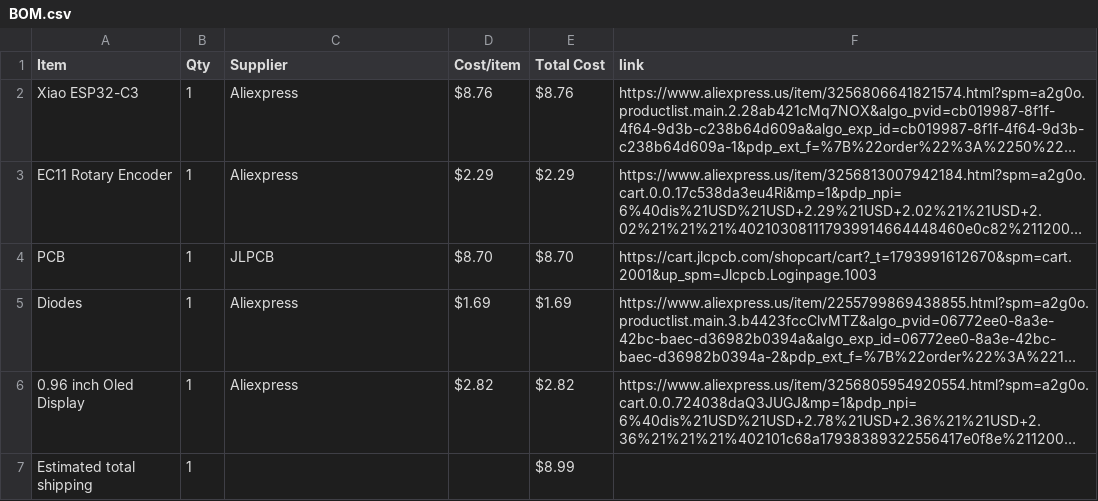
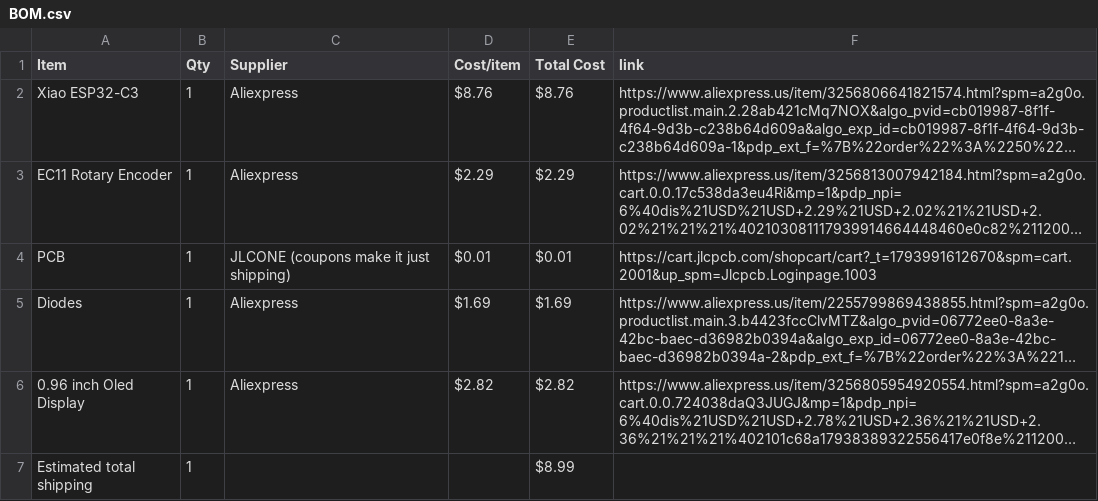
Before and after one commit to jtylerengineering/devpad, a CSV file: BOM.csv, drawn as a sheet; long unchanged cells end in …; the diff names each change by its address in the sheet, - before the commit and + after, or states it on an @@ line.

Commit message:
Sync DevPad from Half Life

```diff
--- a/BOM.csv
+++ b/BOM.csv
-C4 (Supplier): JLPCB
+C4 (Supplier): JLCONE (coupons make it just shipping)
-D4 (Cost/item): $8.70
+D4 (Cost/item): $0.01
-E4 (Total Cost): $8.70
+E4 (Total Cost): $0.01
```
